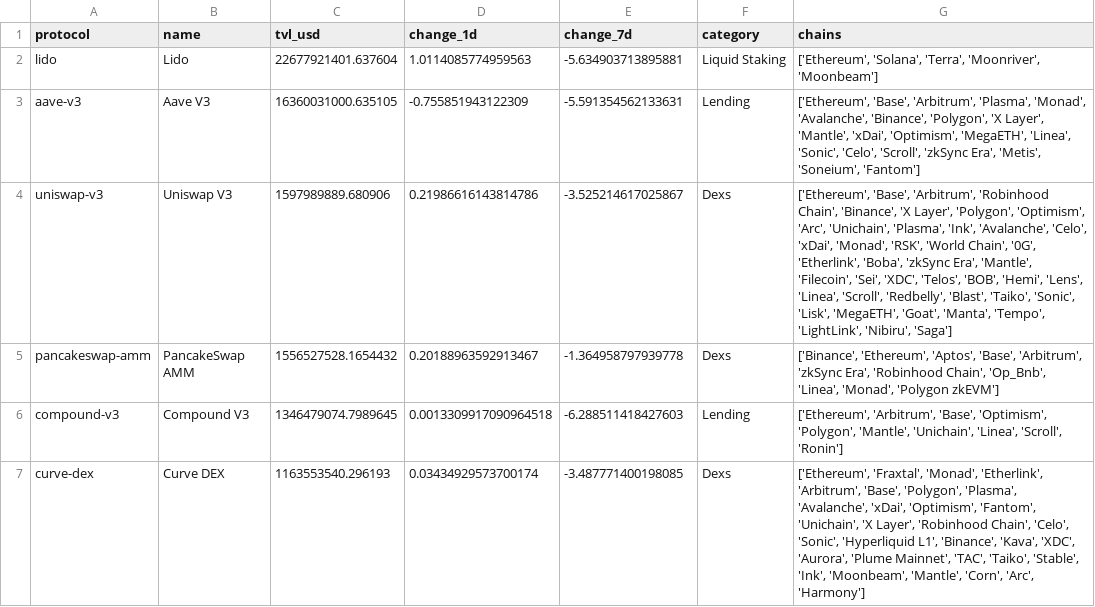
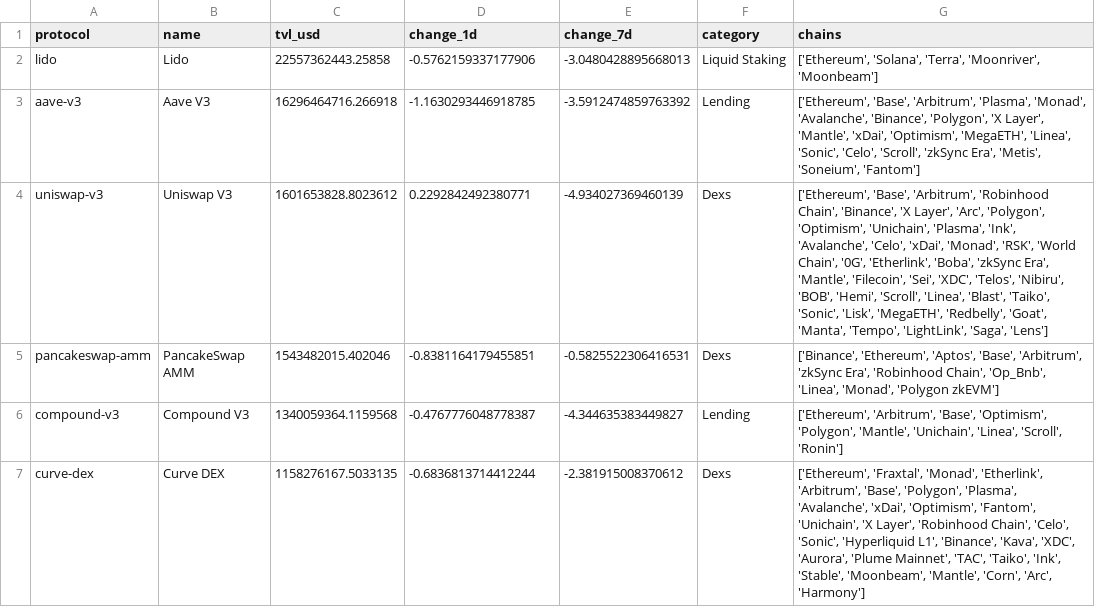
Before and after one commit to hugoneuvillepro-web/crypto-premium-dataset, a CSV file: defi_overview_latest.csv, drawn as a sheet.

Commit message:
Update DeFi dataset 2026-10-29

```diff
--- a/defi_overview_latest.csv
+++ b/defi_overview_latest.csv
@@ -1,7 +1,7 @@
 protocol,name,tvl_usd,change_1d,change_7d,category,chains
-lido,Lido,22677921401.637604,1.0114085774959563,-5.634903713895881,Liquid Staking,"['Ethereum', 'Solana', 'Terra', 'Moonriver', 'Moonbeam']"
-aave-v3,Aave V3,16360031000.635105,-0.755851943122309,-5.591354562133631,Lending,"['Ethereum', 'Base', 'Arbitrum', 'Plasma', 'Monad', 'Avalanche', 'Binance', 'Polygon', 'X Layer', 'Mantle', 'xDai', 'Optimism', 'MegaETH', 'Linea', 'Sonic', 'Celo', 'Scroll', 'zkSync Era', 'Metis', 'Soneium', 'Fantom']"
-uniswap-v3,Uniswap V3,1597989889.680906,0.21986616143814786,-3.525214617025867,Dexs,"['Ethereum', 'Base', 'Arbitrum', 'Robinhood Chain', 'Binance', 'X Layer', 'Polygon', 'Optimism', 'Arc', 'Unichain', 'Plasma', 'Ink', 'Avalanche', 'Celo', 'xDai', 'Monad', 'RSK', 'World Chain', '0G', 'Etherlink', 'Boba', 'zkSync Era', 'Mantle', 'Filecoin', 'Sei', 'XDC', 'Telos', 'BOB', 'Hemi', 'Lens', 'Linea', 'Scroll', 'Redbelly', 'Blast', 'Taiko', 'Sonic', 'Lisk', 'MegaETH', 'Goat', 'Manta', 'Tempo', 'LightLink', 'Nibiru', 'Saga']"
-pancakeswap-amm,PancakeSwap AMM,1556527528.1654432,0.20188963592913467,-1.364958797939778,Dexs,"['Binance', 'Ethereum', 'Aptos', 'Base', 'Arbitrum', 'zkSync Era', 'Robinhood Chain', 'Op_Bnb', 'Linea', 'Monad', 'Polygon zkEVM']"
-compound-v3,Compound V3,1346479074.7989645,0.0013309917090964518,-6.288511418427603,Lending,"['Ethereum', 'Arbitrum', 'Base', 'Optimism', 'Polygon', 'Mantle', 'Unichain', 'Linea', 'Scroll', 'Ronin']"
-curve-dex,Curve DEX,1163553540.296193,0.03434929573700174,-3.487771400198085,Dexs,"['Ethereum', 'Fraxtal', 'Monad', 'Etherlink', 'Arbitrum', 'Base', 'Polygon', 'Plasma', 'Avalanche', 'xDai', 'Optimism', 'Fantom', 'Unichain', 'X Layer', 'Robinhood Chain', 'Celo', 'Sonic', 'Hyperliquid L1', 'Binance', 'Kava', 'XDC', 'Aurora', 'Plume Mainnet', 'TAC', 'Taiko', 'Stable', 'Ink', 'Moonbeam', 'Mantle', 'Corn', 'Arc', 'Harmony']"
+lido,Lido,22557362443.25858,-0.5762159337177906,-3.0480428895668013,Liquid Staking,"['Ethereum', 'Solana', 'Terra', 'Moonriver', 'Moonbeam']"
+aave-v3,Aave V3,16296464716.266918,-1.1630293446918785,-3.5912474859763392,Lending,"['Ethereum', 'Base', 'Arbitrum', 'Plasma', 'Monad', 'Avalanche', 'Binance', 'Polygon', 'X Layer', 'Mantle', 'xDai', 'Optimism', 'MegaETH', 'Linea', 'Sonic', 'Celo', 'Scroll', 'zkSync Era', 'Metis', 'Soneium', 'Fantom']"
+uniswap-v3,Uniswap V3,1601653828.8023612,0.2292842492380771,-4.934027369460139,Dexs,"['Ethereum', 'Base', 'Arbitrum', 'Robinhood Chain', 'Binance', 'X Layer', 'Arc', 'Polygon', 'Optimism', 'Unichain', 'Plasma', 'Ink', 'Avalanche', 'Celo', 'xDai', 'Monad', 'RSK', 'World Chain', '0G', 'Etherlink', 'Boba', 'zkSync Era', 'Mantle', 'Filecoin', 'Sei', 'XDC', 'Telos', 'Nibiru', 'BOB', 'Hemi', 'Scroll', 'Linea', 'Blast', 'Taiko', 'Sonic', 'Lisk', 'MegaETH', 'Redbelly', 'Goat', 'Manta', 'Tempo', 'LightLink', 'Saga', 'Lens']"
+pancakeswap-amm,PancakeSwap AMM,1543482015.402046,-0.8381164179455851,-0.5825522306416531,Dexs,"['Binance', 'Ethereum', 'Aptos', 'Base', 'Arbitrum', 'zkSync Era', 'Robinhood Chain', 'Op_Bnb', 'Linea', 'Monad', 'Polygon zkEVM']"
+compound-v3,Compound V3,1340059364.1159568,-0.4767776048778387,-4.344635383449827,Lending,"['Ethereum', 'Arbitrum', 'Base', 'Optimism', 'Polygon', 'Mantle', 'Unichain', 'Linea', 'Scroll', 'Ronin']"
+curve-dex,Curve DEX,1158276167.5033135,-0.6836813714412244,-2.381915008370612,Dexs,"['Ethereum', 'Fraxtal', 'Monad', 'Etherlink', 'Arbitrum', 'Base', 'Polygon', 'Plasma', 'Avalanche', 'xDai', 'Optimism', 'Fantom', 'Unichain', 'X Layer', 'Robinhood Chain', 'Celo', 'Sonic', 'Hyperliquid L1', 'Binance', 'Kava', 'XDC', 'Aurora', 'Plume Mainnet', 'TAC', 'Taiko', 'Ink', 'Stable', 'Moonbeam', 'Mantle', 'Corn', 'Arc', 'Harmony']"
```
